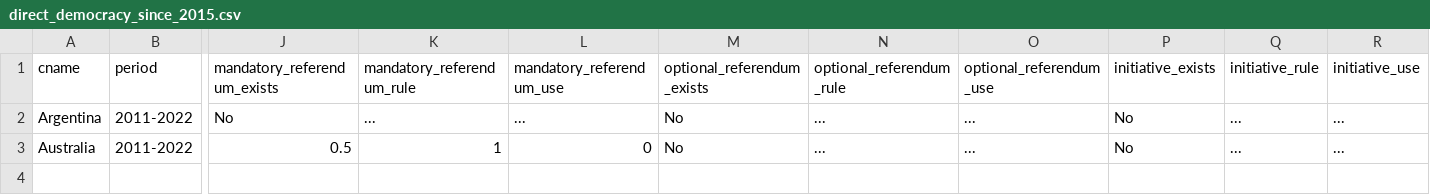
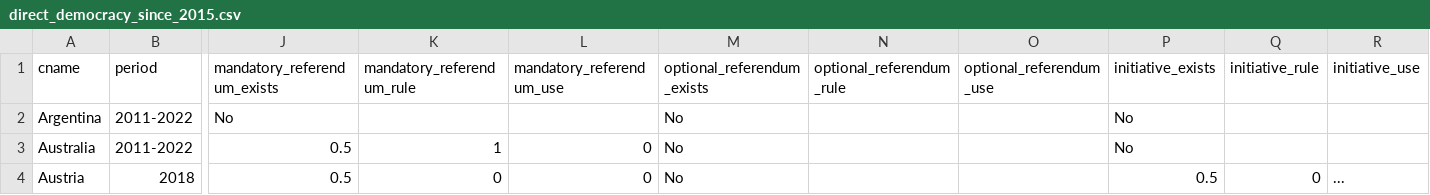
Before and after one commit to julianbernauer/powerdiffusion, a CSV file: update/direct_democracy_since_2015.csv, drawn as a sheet; only a part is shown, gaps mark what is left out; rows hold the shown columns only; the diff names each change by its address in the sheet, - before the commit and + after, or states it on an @@ line.

Commit message:
Update direct_democracy_since_2015.csv

```diff
--- a/update/direct_democracy_since_2015.csv
+++ b/update/direct_democracy_since_2015.csv
-K2 (mandatory_referendum_rule): ...
+K2 (mandatory_referendum_rule): (empty)
-L2 (mandatory_referendum_use): ...
+L2 (mandatory_referendum_use): (empty)
-N2:N3 (optional_referendum_rule): ...
+N2:N3 (optional_referendum_rule): (empty)
-O2:O3 (optional_referendum_use): ...
+O2:O3 (optional_referendum_use): (empty)
-Q2:Q3 (initiative_rule): ...
+Q2:Q3 (initiative_rule): (empty)
-R2:R3 (initiative_use): ...
+R2:R3 (initiative_use): (empty)
+row 4: Austria | 2018 | 0.5 | 0 | 0 | No |  |  | 0.5 | 0 | ...
```
